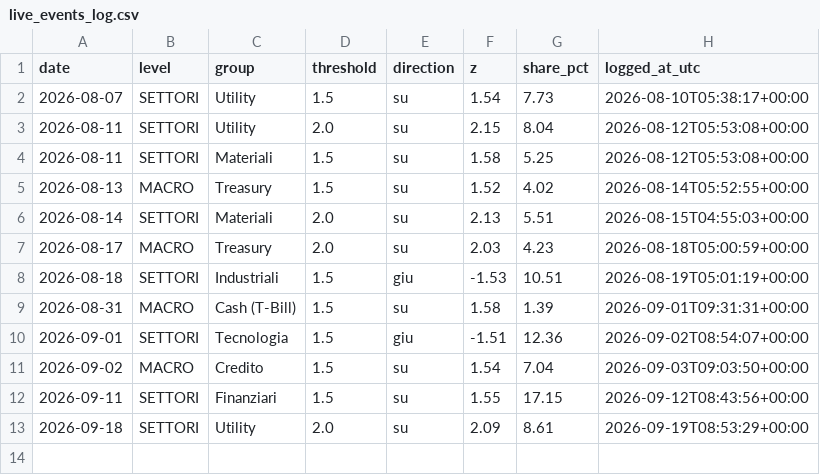
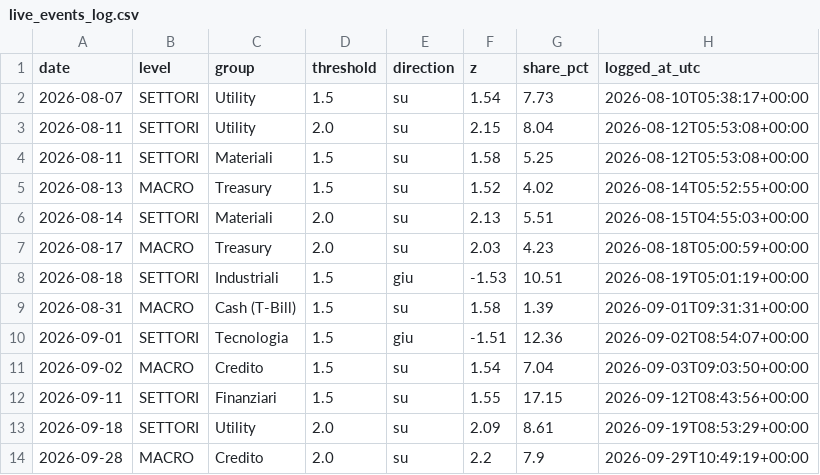
Before and after one commit to LukeGSW/liquidity-flow-map, a CSV file: research/live_events_log.csv, drawn as a sheet; the diff names each change by its address in the sheet, - before the commit and + after, or states it on an @@ line.

```diff
--- a/research/live_events_log.csv
+++ b/research/live_events_log.csv
+row 14: 2026-09-28 | MACRO | Credito | 2.0 | su | 2.2 | 7.9 | 2026-09-29T10:49:19+00:00
```
Also changed, not shown: 1 other file.
